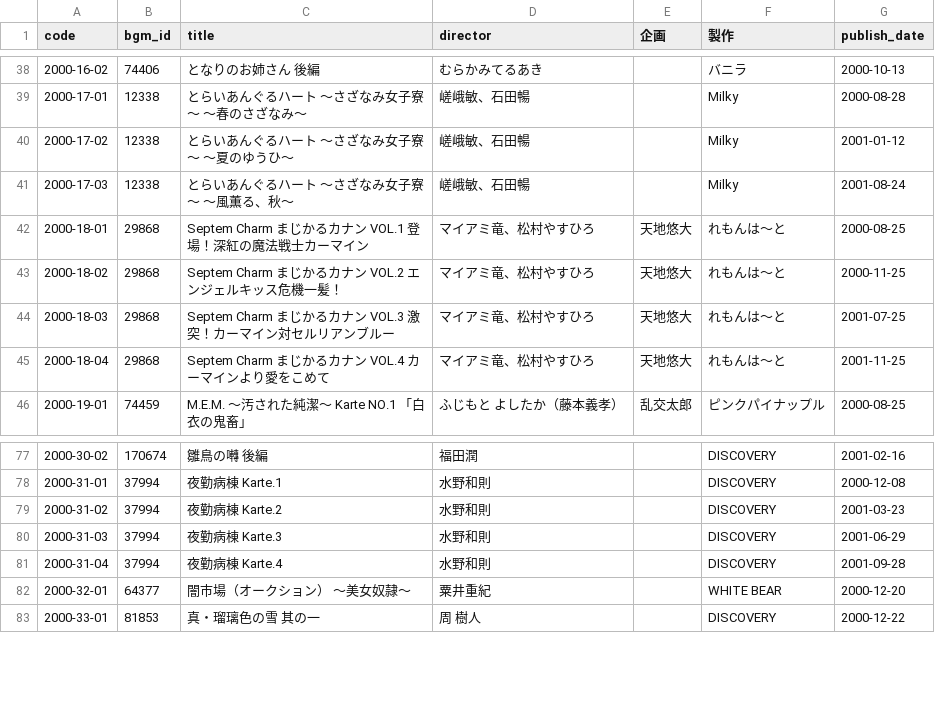
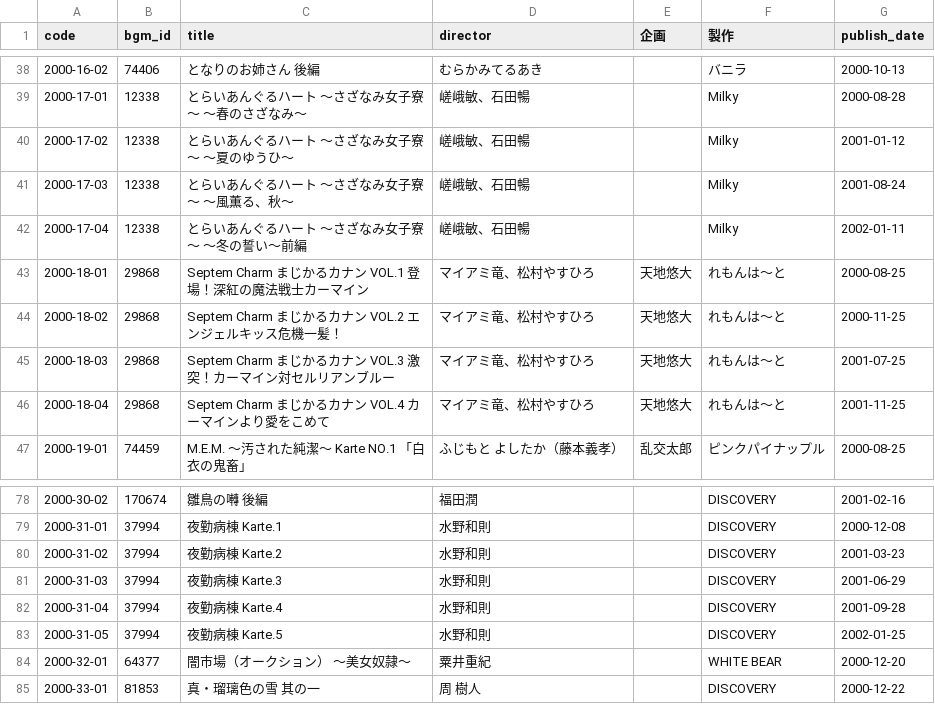
Before and after one commit to gsxhnd/jaha_data, a CSV file: db_2000.csv, drawn as a sheet; only a part is shown, gaps mark what is left out.

```diff
--- a/db_2000.csv
+++ b/db_2000.csv
@@ -41,2 +41,3 @@ code,bgm_id,title,director,企画,製作,publish_date
 2000-17-03,12338,とらいあんぐるハート 〜さざなみ女子寮〜 ～風薫る、秋～,嵯峨敏、石田暢,,Milky,2001-08-24
+2000-17-04,12338,とらいあんぐるハート 〜さざなみ女子寮〜 ～冬の誓い～前編,嵯峨敏、石田暢,,Milky,2002-01-11
 2000-18-01,29868,Septem Charm まじかるカナン VOL.1 登場！深紅の魔法戦士カーマイン,マイアミ竜、松村やすひろ,天地悠大,れもんは～と,2000-08-25
@@ -81,2 +82,3 @@ code,bgm_id,title,director,企画,製作,publish_date
 2000-31-04,37994,夜勤病棟  Karte.4,水野和則,,DISCOVERY,2001-09-28
+2000-31-05,37994,夜勤病棟  Karte.5,水野和則,,DISCOVERY,2002-01-25
 2000-32-01,64377,闇市場（オークション） 〜美女奴隷〜,粟井重紀,,WHITE BEAR,2000-12-20
```
Also changed, not shown: db_2001.csv, 1 other file.
